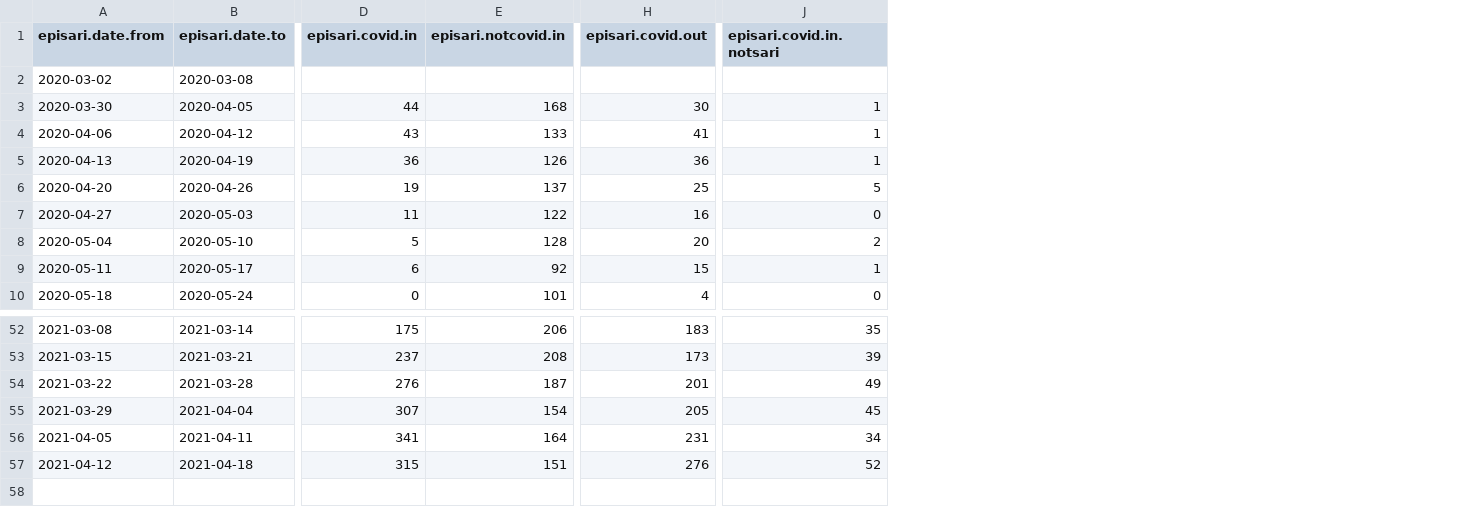
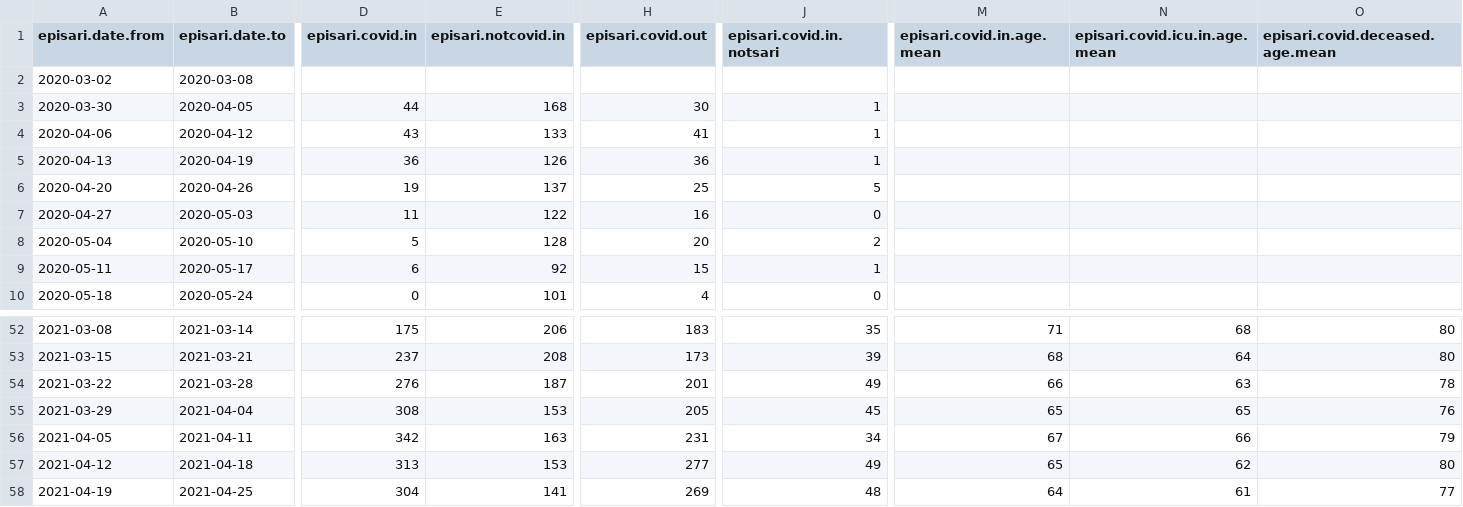
Before and after one commit to sledilnik/episari_nijz, a CSV file: episari-nijz-weekly.csv, drawn as a sheet; only a part is shown, gaps mark what is left out; rows hold the shown columns only; the diff names each change by its address in the sheet, - before the commit and + after, or states it on an @@ line.

Commit message:
+ data up to 2021-04-25 +colsf or weekly mean age covid.in, covid.icu.in and covid.deceased.in

```diff
--- a/episari-nijz-weekly.csv
+++ b/episari-nijz-weekly.csv
+column M (episari.covid.in.age.mean), rows 52-57: 71 | 68 | 66 | 65 | 67 | 65
+column N (episari.covid.icu.in.age.mean), rows 52-57: 68 | 64 | 63 | 65 | 66 | 62
+column O (episari.covid.deceased.age.mean), rows 52-57: 80 | 80 | 78 | 76 | 79 | 80
-D55 (episari.covid.in): 307
+D55 (episari.covid.in): 308
-E55 (episari.notcovid.in): 154
+E55 (episari.notcovid.in): 153
-D56 (episari.covid.in): 341
+D56 (episari.covid.in): 342
-E56 (episari.notcovid.in): 164
+E56 (episari.notcovid.in): 163
-D57 (episari.covid.in): 315
+D57 (episari.covid.in): 313
-E57 (episari.notcovid.in): 151
+E57 (episari.notcovid.in): 153
-H57 (episari.covid.out): 276
+H57 (episari.covid.out): 277
-J57 (episari.covid.in.notsari): 52
+J57 (episari.covid.in.notsari): 49
+row 58: 2021-04-19 | 2021-04-25 | 304 | 141 | 269 | 48 | 64 | 61 | 77
```
Also changed, not shown: episari-nijz-age.csv, 1 other file.
